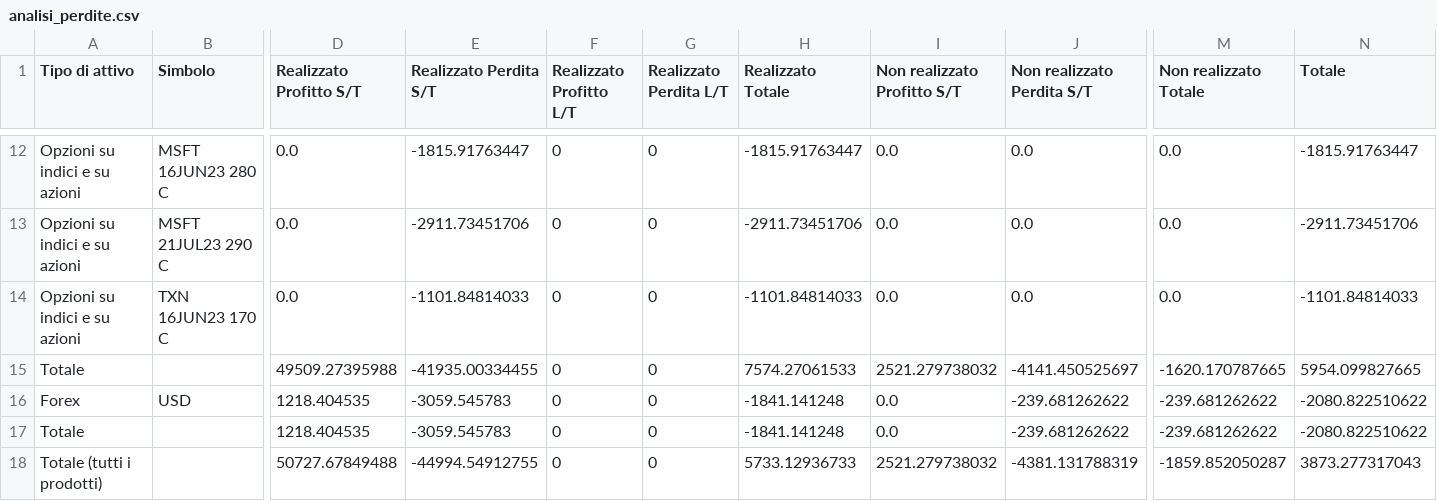
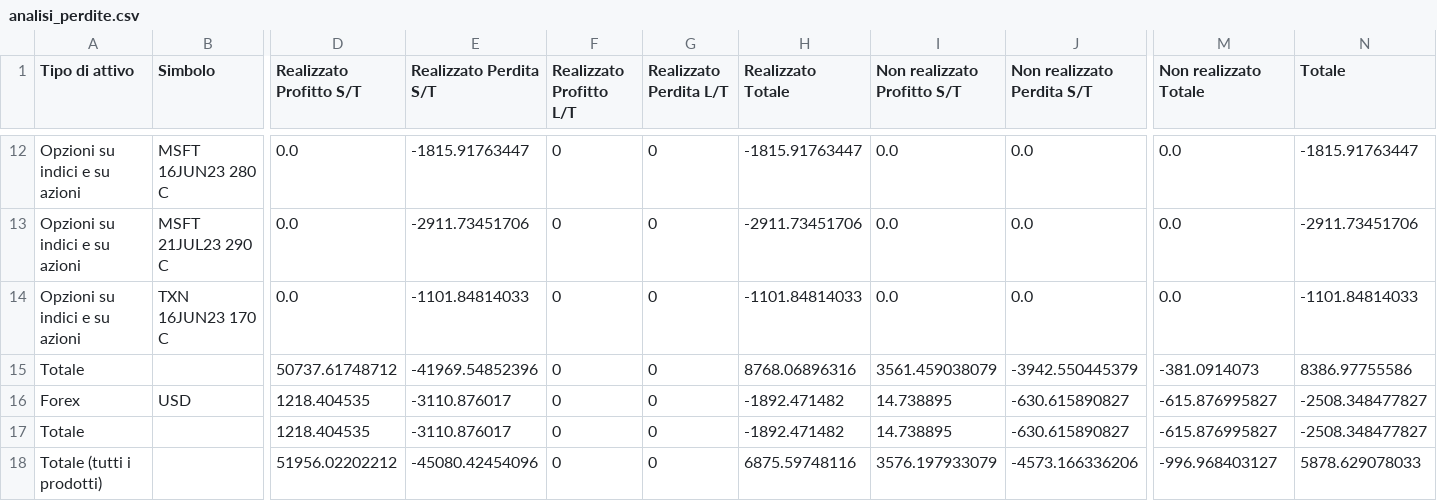
Before and after one commit to gordongekko67/UtilitiesIB, a CSV file: mysite/analisi_perdite.csv, drawn as a sheet; only a part is shown, gaps mark what is left out; removed rows and columns are numbered as before the commit, all else as after; rows hold the shown columns only; the diff names each change by its address in the sheet, - before the commit and + after, or states it on an @@ line.

```diff
--- a/mysite/analisi_perdite.csv
+++ b/mysite/analisi_perdite.csv
-row 15: Totale |  | 49509.27395988 | -41935.00334455 | 0 | 0 | 7574.27061533 | 2521.279738032 | -4141.450525697 | -1620.170787665 | 5954.099827665
+row 15: Totale |  | 50737.61748712 | -41969.54852396 | 0 | 0 | 8768.06896316 | 3561.459038079 | -3942.550445379 | -381.0914073 | 8386.97755586
-E16:E17 (Realizzato Perdita S/T): -3059.545783
+E16:E17 (Realizzato Perdita S/T): -3110.876017
-H16:H17 (Realizzato Totale): -1841.141248
+H16:H17 (Realizzato Totale): -1892.471482
-I16:I17 (Non realizzato Profitto S/T): 0.0
+I16:I17 (Non realizzato Profitto S/T): 14.738895
-J16:J17 (Non realizzato Perdita S/T): -239.681262622
+J16:J17 (Non realizzato Perdita S/T): -630.615890827
-M16:M17 (Non realizzato Totale): -239.681262622
+M16:M17 (Non realizzato Totale): -615.876995827
-N16:N17 (Totale): -2080.822510622
+N16:N17 (Totale): -2508.348477827
-row 18: Totale (tutti i prodotti) |  | 50727.67849488 | -44994.54912755 | 0 | 0 | 5733.12936733 | 2521.279738032 | -4381.131788319 | -1859.852050287 | 3873.277317043
+row 18: Totale (tutti i prodotti) |  | 51956.02202212 | -45080.42454096 | 0 | 0 | 6875.59748116 | 3576.197933079 | -4573.166336206 | -996.968403127 | 5878.629078033
```
Also changed, not shown: mysite/portfolio.csv, 3 other files.
